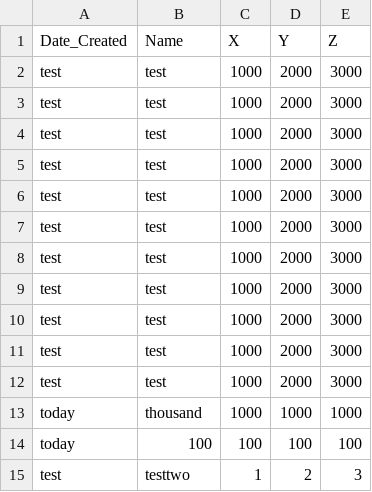
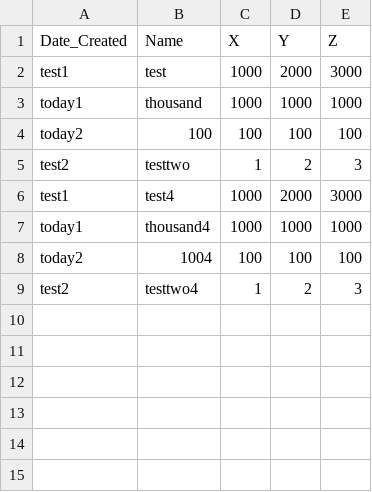
Before and after one commit to surf3s/EDM, a CSV file: EDM_datums.csv, drawn as a sheet.

```diff
--- a/EDM_datums.csv
+++ b/EDM_datums.csv
@@ -1,15 +1,9 @@
 Date_Created,Name,X,Y,Z
-test,test,1000,2000,3000
-test,test,1000,2000,3000
-test,test,1000,2000,3000
-test,test,1000,2000,3000
-test,test,1000,2000,3000
-test,test,1000,2000,3000
-test,test,1000,2000,3000
-test,test,1000,2000,3000
-test,test,1000,2000,3000
-test,test,1000,2000,3000
-test,test,1000,2000,3000
-today,thousand,1000,1000,1000
-today,100,100,100,100
-test,testtwo,1,2,3
+test1,test,1000,2000,3000
+today1,thousand,1000,1000,1000
+today2,100,100,100,100
+test2,testtwo,1,2,3
+test1,test4,1000,2000,3000
+today1,thousand4,1000,1000,1000
+today2,1004,100,100,100
+test2,testtwo4,1,2,3
```
Also changed, not shown: cleanups.csv, 2 other files.
